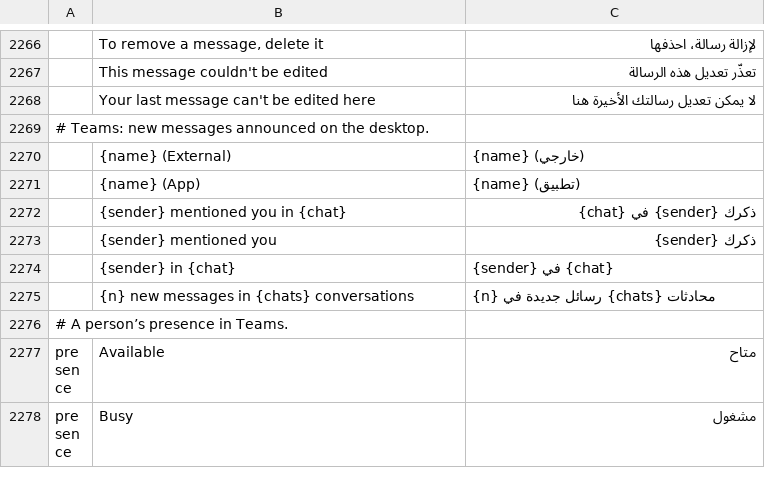
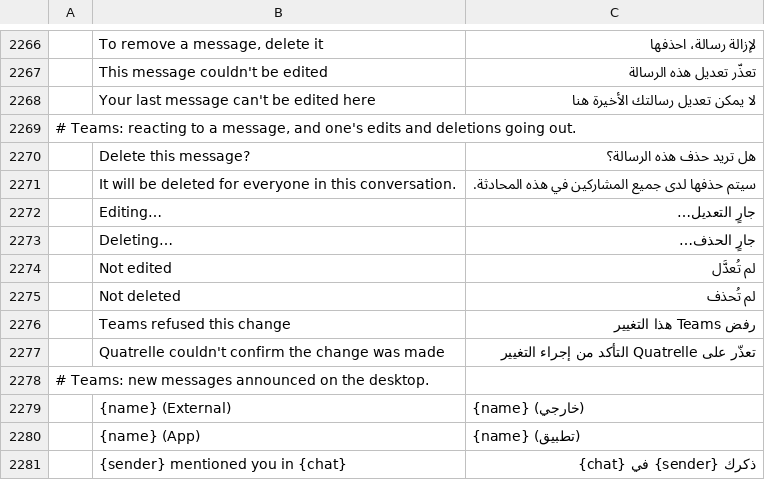
Before and after one commit to dgaudin/quatrelle, a TSV file: crates/ui-egui/src/i18n/ar.tsv, drawn as a sheet; only a part is shown, gaps mark what is left out; the shorter side is filled out with more unchanged rows; the diff names each change by its address in the sheet, - before the commit and + after, or states it on an @@ line.

```diff
--- a/crates/ui-egui/src/i18n/ar.tsv
+++ b/crates/ui-egui/src/i18n/ar.tsv
+row 2269: # Teams: reacting to a message, and one's edits and deletions going out.
+row 2270:  | Delete this message? | هل تريد حذف هذه الرسالة؟
+row 2271:  | It will be deleted for everyone in this conversation. | سيتم حذفها لدى جميع المشاركين في هذه المحادثة.
+row 2272:  | Editing… | جارٍ التعديل…
+row 2273:  | Deleting… | جارٍ الحذف…
+row 2274:  | Not edited | لم تُعدَّل
+row 2275:  | Not deleted | لم تُحذف
+row 2276:  | Teams refused this change | رفض Teams هذا التغيير
+row 2277:  | Quatrelle couldn't confirm the change was made | تعذّر على Quatrelle التأكد من إجراء التغيير
```
Also changed, not shown: crates/ui-egui/src/i18n/de.tsv, crates/ui-egui/src/i18n/it.tsv, 28 other files.
